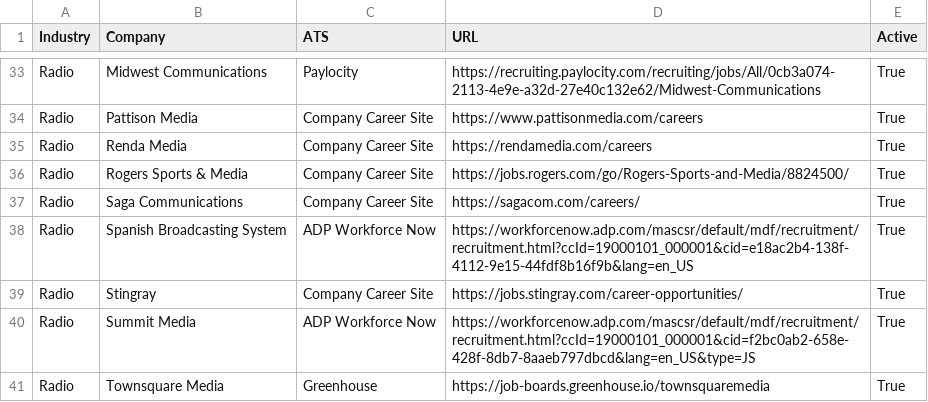
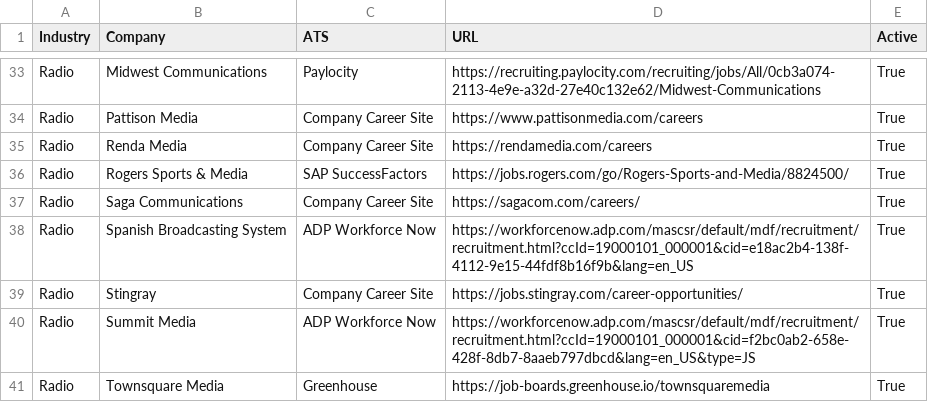
Before and after one commit to Mediajobsreport/mjr-jobs-feed, a CSV file: mjr-ats-sources.csv, drawn as a sheet; only a part is shown, gaps mark what is left out.

Commit message:
Fix Rogers Sports & Media SuccessFactors crawl (#11)
* Add isolated targeted crawl workflow

* Add Rogers SuccessFactors collector

* Label Rogers board as SuccessFactors

* Restore production crawl workflow

```diff
--- a/mjr-ats-sources.csv
+++ b/mjr-ats-sources.csv
@@ -35,3 +35,3 @@ Radio,Pattison Media,Company Career Site,https://www.pattisonmedia.com/careers,T
 Radio,Renda Media,Company Career Site,https://rendamedia.com/careers,True
-Radio,Rogers Sports & Media,Company Career Site,https://jobs.rogers.com/go/Rogers-Sports-and-Media/8824500/,True
+Radio,Rogers Sports & Media,SAP SuccessFactors,https://jobs.rogers.com/go/Rogers-Sports-and-Media/8824500/,True
 Radio,Saga Communications,Company Career Site,https://sagacom.com/careers/,True
```
Also changed, not shown: 1 other file.
